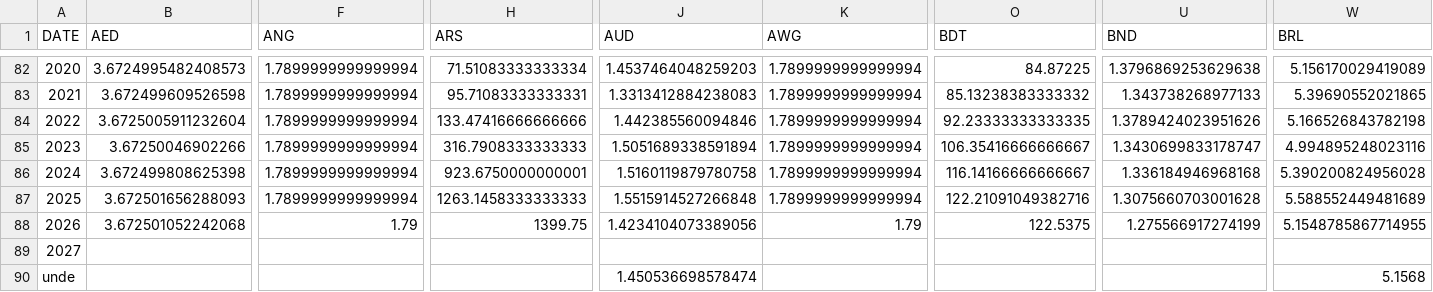
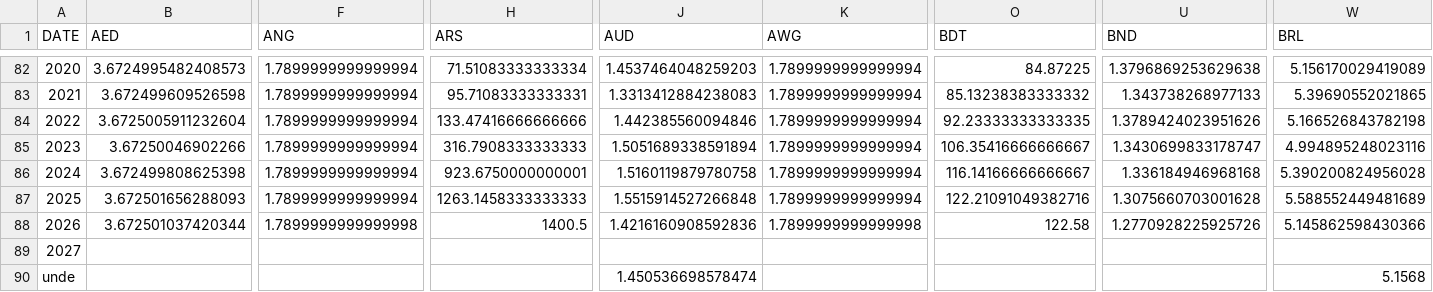
Before and after one commit to xriss/freechange, a CSV file: csv/usd_to_xxx_by_year.csv, drawn as a sheet; only a part is shown, gaps mark what is left out; the diff covers the shown part only; the diff names each change by its address in the sheet, - before the commit and + after, or states it on an @@ line.

```diff
--- a/csv/usd_to_xxx_by_year.csv
+++ b/csv/usd_to_xxx_by_year.csv
-B88 (AED): 3.672501052242068
+B88 (AED): 3.672501037420344
-F88 (ANG): 1.79
+F88 (ANG): 1.7899999999999998
-H88 (ARS): 1399.75
+H88 (ARS): 1400.5
-J88 (AUD): 1.4234104073389056
+J88 (AUD): 1.4216160908592836
-K88 (AWG): 1.79
+K88 (AWG): 1.7899999999999998
-O88 (BDT): 122.5375
+O88 (BDT): 122.58
-U88 (BND): 1.275566917274199
+U88 (BND): 1.2770928225925726
-W88 (BRL): 5.1548785867714955
+W88 (BRL): 5.145862598430366
```
Also changed, not shown: 66 edited cells elsewhere in this file, 7 other files.
